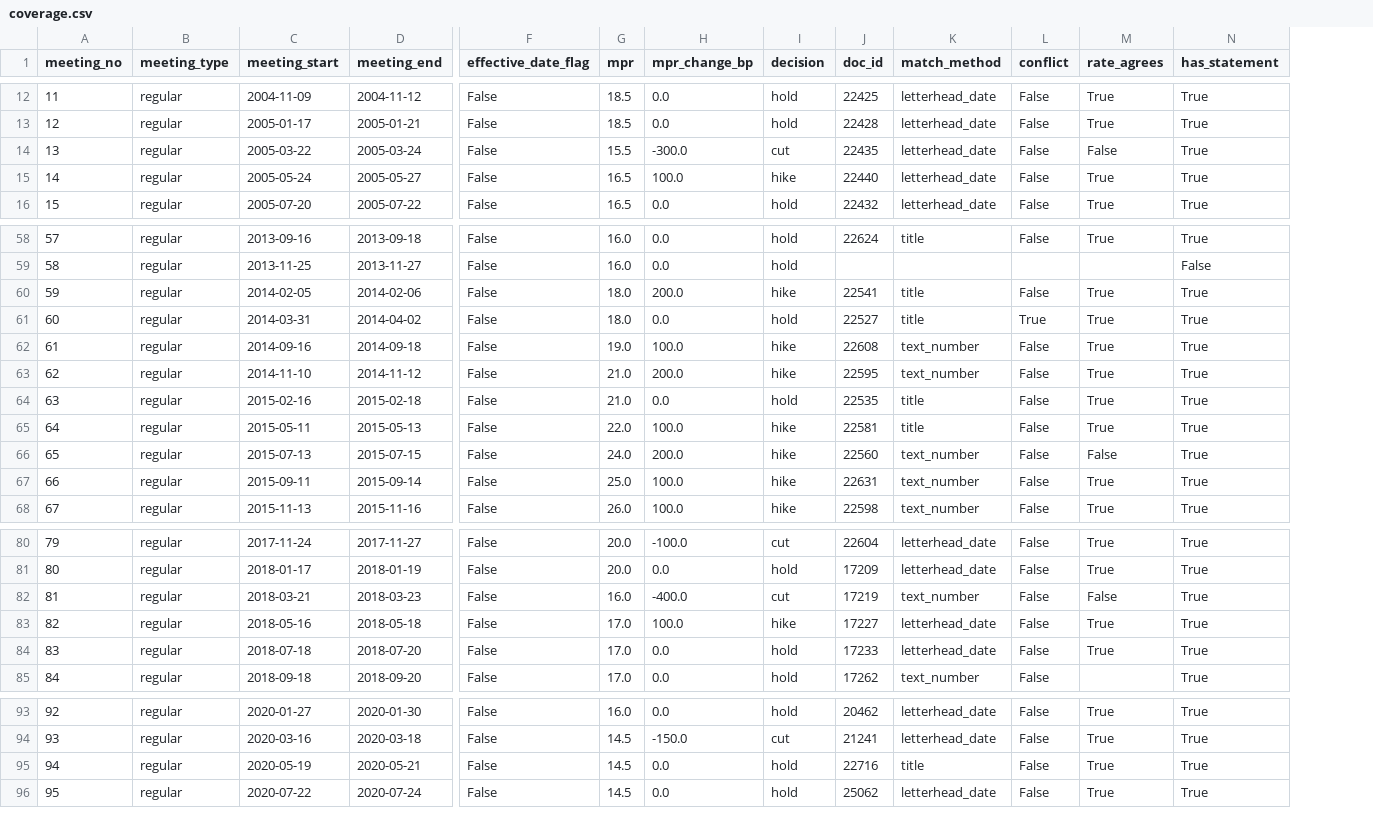
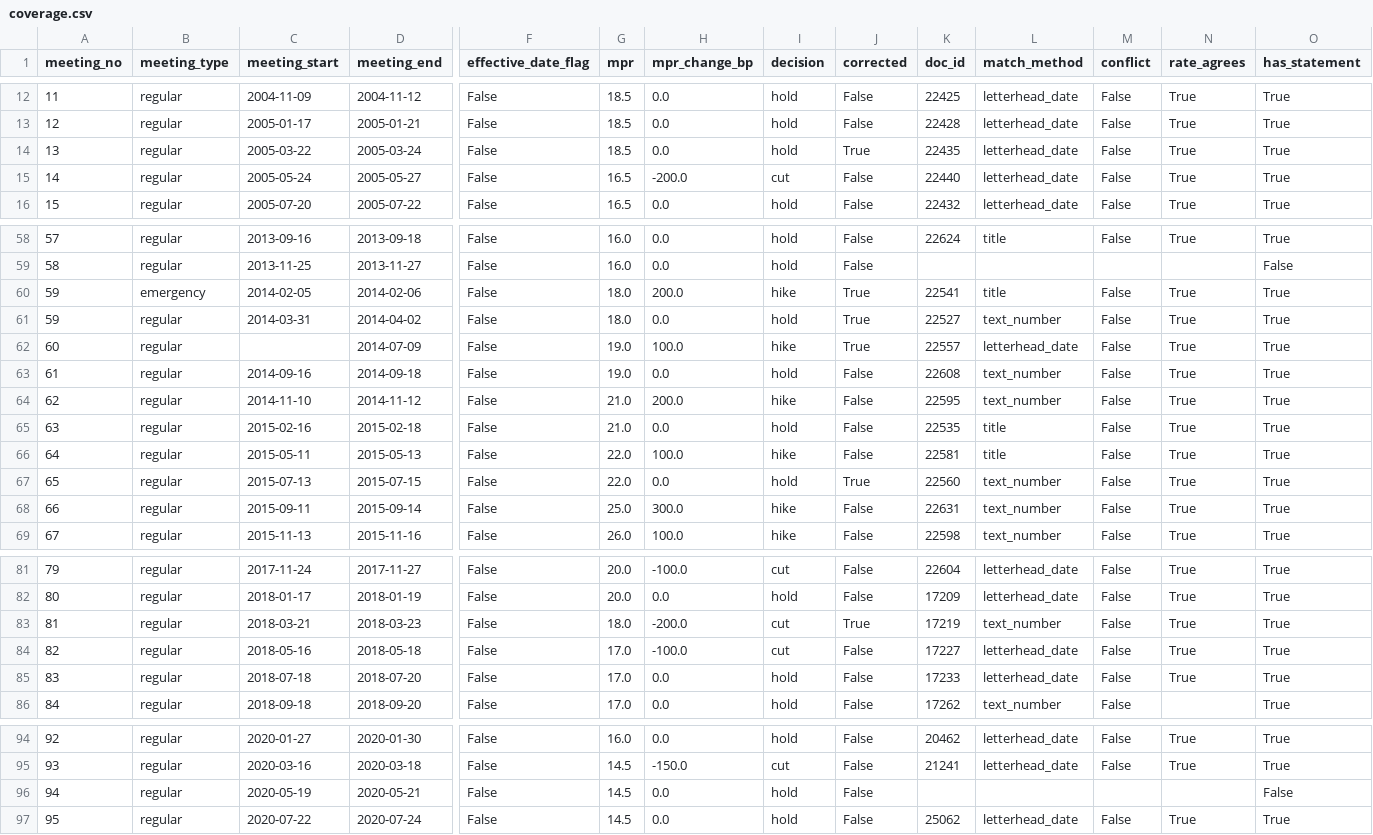
Before and after one commit to Mbibachris/cb-policy-tone, a CSV file: data/processed/coverage.csv, drawn as a sheet; only a part is shown, gaps mark what is left out; addresses are those after the commit; rows hold the shown columns only; the diff covers the shown part only; the diff names each change by its address in the sheet, - before the commit and + after, or states it on an @@ line.

Commit message:
Parser: strict letterhead rule, emergency fallback, conflicting versions; add tests (May 2020 statement unmatched, under review)

```diff
--- a/data/processed/coverage.csv
+++ b/data/processed/coverage.csv
+column J (corrected), rows 12-16: False | False | True | False | False; rows 58-61: False | False | True | True; rows 63-69: False | False | False | False | True | False | False; rows 81-86: False | False | True | False | False | False; rows 94-97: all False
-G14 (mpr): 15.5
+G14 (mpr): 18.5
-H14 (mpr_change_bp): -300.0
+H14 (mpr_change_bp): 0.0
-I14 (decision): cut
+I14 (decision): hold
-N14 (rate_agrees): False
+N14 (rate_agrees): True
-H15 (mpr_change_bp): 100.0
+H15 (mpr_change_bp): -200.0
-I15 (decision): hike
+I15 (decision): cut
-B60 (meeting_type): regular
+B60 (meeting_type): emergency
@@ column A (meeting_no) renumbered in row 61 @@
-L61 (match_method): title
+L61 (match_method): text_number
-M61 (conflict): True
+M61 (conflict): False
+row 62: 60 | regular |  | 2014-07-09 | False | 19.0 | 100.0 | hike | True | 22557 | letterhead_date | False | True | True
-H63 (mpr_change_bp): 100.0
+H63 (mpr_change_bp): 0.0
-I63 (decision): hike
+I63 (decision): hold
-G67 (mpr): 24.0
+G67 (mpr): 22.0
-H67 (mpr_change_bp): 200.0
+H67 (mpr_change_bp): 0.0
-I67 (decision): hike
+I67 (decision): hold
-N67 (rate_agrees): False
+N67 (rate_agrees): True
-H68 (mpr_change_bp): 100.0
+H68 (mpr_change_bp): 300.0
-G83 (mpr): 16.0
+G83 (mpr): 18.0
-H83 (mpr_change_bp): -400.0
+H83 (mpr_change_bp): -200.0
-N83 (rate_agrees): False
+N83 (rate_agrees): True
-H84 (mpr_change_bp): 100.0
+H84 (mpr_change_bp): -100.0
-I84 (decision): hike
+I84 (decision): cut
-K96 (doc_id): 22716
+K96 (doc_id): (empty)
-L96 (match_method): title
+L96 (match_method): (empty)
-M96 (conflict): False
+M96 (conflict): (empty)
-N96 (rate_agrees): True
+N96 (rate_agrees): (empty)
-O96 (has_statement): True
+O96 (has_statement): False
```
Also changed, not shown: 4 edited cells elsewhere in this file, data/processed/statements.csv, data/processed/statements_review.csv, 2 other files.
